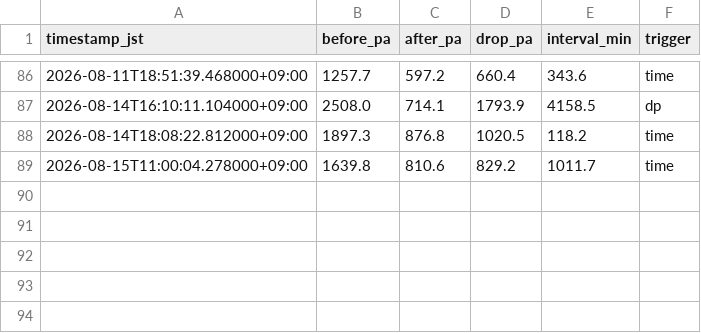
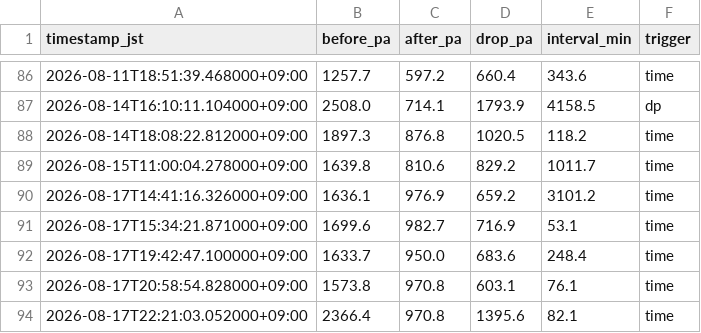
Before and after one commit to choppaman79/volter, a CSV file: data/cleaning_events.csv, drawn as a sheet; only a part is shown, gaps mark what is left out; the diff names each change by its address in the sheet, - before the commit and + after, or states it on an @@ line.

```diff
--- a/data/cleaning_events.csv
+++ b/data/cleaning_events.csv
+row 90: 2026-08-17T14:41:16.326000+09:00 | 1636.1 | 976.9 | 659.2 | 3101.2 | time
+row 91: 2026-08-17T15:34:21.871000+09:00 | 1699.6 | 982.7 | 716.9 | 53.1 | time
+row 92: 2026-08-17T19:42:47.100000+09:00 | 1633.7 | 950.0 | 683.6 | 248.4 | time
+row 93: 2026-08-17T20:58:54.828000+09:00 | 1573.8 | 970.8 | 603.1 | 76.1 | time
+row 94: 2026-08-17T22:21:03.052000+09:00 | 2366.4 | 970.8 | 1395.6 | 82.1 | time
```
Also changed, not shown: data/daily_log.csv, 2 other files.
